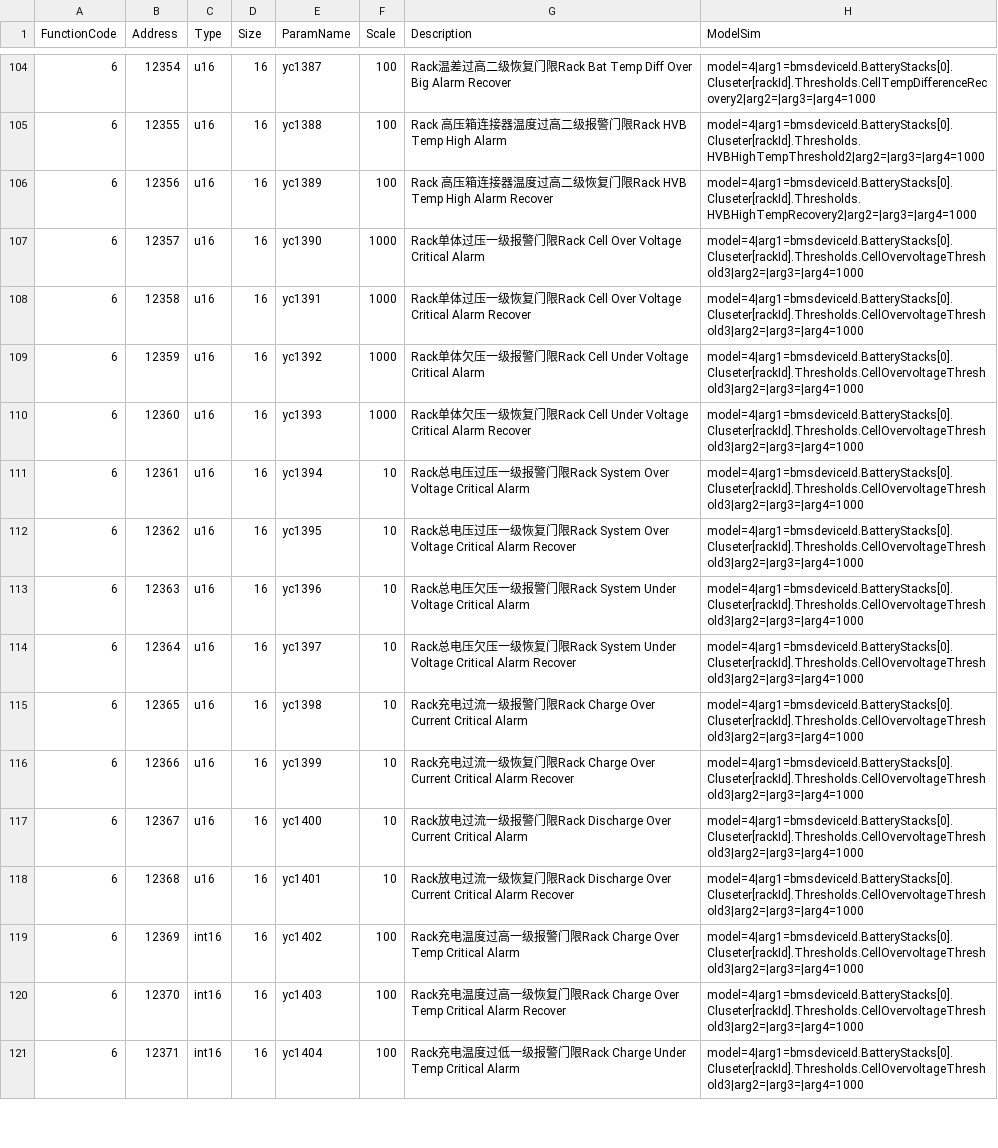
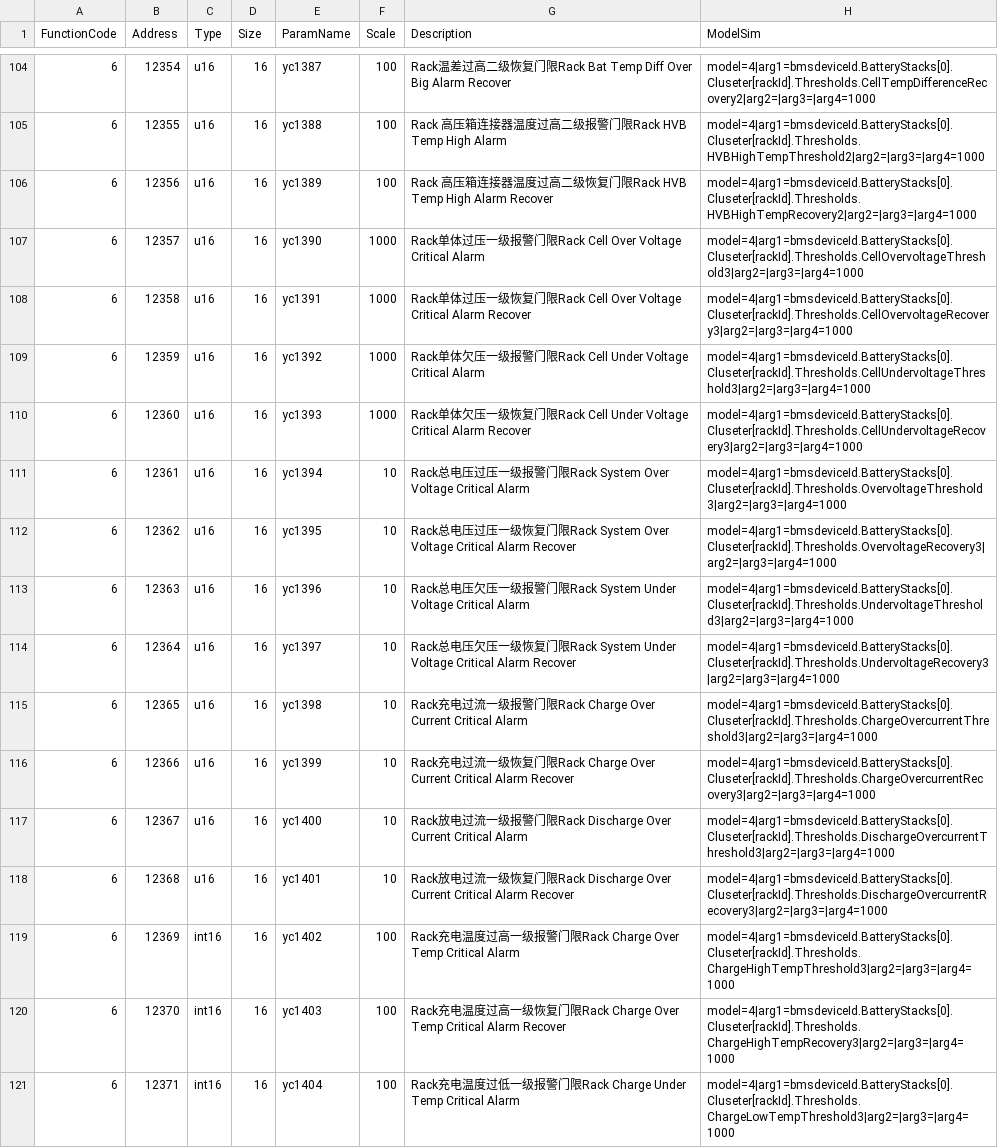
Before and after one commit to lonelysyp123/simulator, a CSV file: pointmaps/common/bms_rack.csv, drawn as a sheet; only a part is shown, gaps mark what is left out; the diff covers the shown part only.

```diff
--- a/pointmaps/common/bms_rack.csv
+++ b/pointmaps/common/bms_rack.csv
@@ -107,15 +107,15 @@
 6,12357,u16,16,yc1390,1000,Rack单体过压一级报警门限Rack Cell Over Voltage Critical Alarm,model=4|arg1=bmsdeviceId.BatteryStacks[0].Cluseter[rackId].Thresholds.CellOvervoltageThreshold3|arg2=|arg3=|arg4=1000
-6,12358,u16,16,yc1391,1000,Rack单体过压一级恢复门限Rack Cell Over Voltage Critical Alarm Recover,model=4|arg1=bmsdeviceId.BatteryStacks[0].Cluseter[rackId].Thresholds.CellOvervoltageThreshold3|arg2=|arg3=|arg4=1000
-6,12359,u16,16,yc1392,1000,Rack单体欠压一级报警门限Rack Cell Under Voltage Critical Alarm,model=4|arg1=bmsdeviceId.BatteryStacks[0].Cluseter[rackId].Thresholds.CellOvervoltageThreshold3|arg2=|arg3=|arg4=1000
-6,12360,u16,16,yc1393,1000,Rack单体欠压一级恢复门限Rack Cell Under Voltage Critical Alarm Recover,model=4|arg1=bmsdeviceId.BatteryStacks[0].Cluseter[rackId].Thresholds.CellOvervoltageThreshold3|arg2=|arg3=|arg4=1000
-6,12361,u16,16,yc1394,10,Rack总电压过压一级报警门限Rack System Over Voltage Critical Alarm,model=4|arg1=bmsdeviceId.BatteryStacks[0].Cluseter[rackId].Thresholds.CellOvervoltageThreshold3|arg2=|arg3=|arg4=1000
-6,12362,u16,16,yc1395,10,Rack总电压过压一级恢复门限Rack System Over Voltage Critical Alarm Recover,model=4|arg1=bmsdeviceId.BatteryStacks[0].Cluseter[rackId].Thresholds.CellOvervoltageThreshold3|arg2=|arg3=|arg4=1000
-6,12363,u16,16,yc1396,10,Rack总电压欠压一级报警门限Rack System Under Voltage Critical Alarm,model=4|arg1=bmsdeviceId.BatteryStacks[0].Cluseter[rackId].Thresholds.CellOvervoltageThreshold3|arg2=|arg3=|arg4=1000
-6,12364,u16,16,yc1397,10,Rack总电压欠压一级恢复门限Rack System Under Voltage Critical Alarm Recover,model=4|arg1=bmsdeviceId.BatteryStacks[0].Cluseter[rackId].Thresholds.CellOvervoltageThreshold3|arg2=|arg3=|arg4=1000
-6,12365,u16,16,yc1398,10,Rack充电过流一级报警门限Rack Charge Over Current Critical Alarm,model=4|arg1=bmsdeviceId.BatteryStacks[0].Cluseter[rackId].Thresholds.CellOvervoltageThreshold3|arg2=|arg3=|arg4=1000
-6,12366,u16,16,yc1399,10,Rack充电过流一级恢复门限Rack Charge Over Current Critical Alarm Recover,model=4|arg1=bmsdeviceId.BatteryStacks[0].Cluseter[rackId].Thresholds.CellOvervoltageThreshold3|arg2=|arg3=|arg4=1000
-6,12367,u16,16,yc1400,10,Rack放电过流一级报警门限Rack Discharge Over Current Critical Alarm,model=4|arg1=bmsdeviceId.BatteryStacks[0].Cluseter[rackId].Thresholds.CellOvervoltageThreshold3|arg2=|arg3=|arg4=1000
-6,12368,u16,16,yc1401,10,Rack放电过流一级恢复门限Rack Discharge Over Current Critical Alarm Recover,model=4|arg1=bmsdeviceId.BatteryStacks[0].Cluseter[rackId].Thresholds.CellOvervoltageThreshold3|arg2=|arg3=|arg4=1000
-6,12369,int16,16,yc1402,100,Rack充电温度过高一级报警门限Rack Charge Over Temp Critical Alarm,model=4|arg1=bmsdeviceId.BatteryStacks[0].Cluseter[rackId].Thresholds.CellOvervoltageThreshold3|arg2=|arg3=|arg4=1000
-6,12370,int16,16,yc1403,100,Rack充电温度过高一级恢复门限Rack Charge Over Temp Critical Alarm Recover,model=4|arg1=bmsdeviceId.BatteryStacks[0].Cluseter[rackId].Thresholds.CellOvervoltageThreshold3|arg2=|arg3=|arg4=1000
-6,12371,int16,16,yc1404,100,Rack充电温度过低一级报警门限Rack Charge Under Temp Critical Alarm,model=4|arg1=bmsdeviceId.BatteryStacks[0].Cluseter[rackId].Thresholds.CellOvervoltageThreshold3|arg2=|arg3=|arg4=1000
+6,12358,u16,16,yc1391,1000,Rack单体过压一级恢复门限Rack Cell Over Voltage Critical Alarm Recover,model=4|arg1=bmsdeviceId.BatteryStacks[0].Cluseter[rackId].Thresholds.CellOvervoltageRecovery3|arg2=|arg3=|arg4=1000
+6,12359,u16,16,yc1392,1000,Rack单体欠压一级报警门限Rack Cell Under Voltage Critical Alarm,model=4|arg1=bmsdeviceId.BatteryStacks[0].Cluseter[rackId].Thresholds.CellUndervoltageThreshold3|arg2=|arg3=|arg4=1000
+6,12360,u16,16,yc1393,1000,Rack单体欠压一级恢复门限Rack Cell Under Voltage Critical Alarm Recover,model=4|arg1=bmsdeviceId.BatteryStacks[0].Cluseter[rackId].Thresholds.CellUndervoltageRecovery3|arg2=|arg3=|arg4=1000
+6,12361,u16,16,yc1394,10,Rack总电压过压一级报警门限Rack System Over Voltage Critical Alarm,model=4|arg1=bmsdeviceId.BatteryStacks[0].Cluseter[rackId].Thresholds.OvervoltageThreshold3|arg2=|arg3=|arg4=1000
+6,12362,u16,16,yc1395,10,Rack总电压过压一级恢复门限Rack System Over Voltage Critical Alarm Recover,model=4|arg1=bmsdeviceId.BatteryStacks[0].Cluseter[rackId].Thresholds.OvervoltageRecovery3|arg2=|arg3=|arg4=1000
+6,12363,u16,16,yc1396,10,Rack总电压欠压一级报警门限Rack System Under Voltage Critical Alarm,model=4|arg1=bmsdeviceId.BatteryStacks[0].Cluseter[rackId].Thresholds.UndervoltageThreshold3|arg2=|arg3=|arg4=1000
+6,12364,u16,16,yc1397,10,Rack总电压欠压一级恢复门限Rack System Under Voltage Critical Alarm Recover,model=4|arg1=bmsdeviceId.BatteryStacks[0].Cluseter[rackId].Thresholds.UndervoltageRecovery3|arg2=|arg3=|arg4=1000
+6,12365,u16,16,yc1398,10,Rack充电过流一级报警门限Rack Charge Over Current Critical Alarm,model=4|arg1=bmsdeviceId.BatteryStacks[0].Cluseter[rackId].Thresholds.ChargeOvercurrentThreshold3|arg2=|arg3=|arg4=1000
+6,12366,u16,16,yc1399,10,Rack充电过流一级恢复门限Rack Charge Over Current Critical Alarm Recover,model=4|arg1=bmsdeviceId.BatteryStacks[0].Cluseter[rackId].Thresholds.ChargeOvercurrentRecovery3|arg2=|arg3=|arg4=1000
+6,12367,u16,16,yc1400,10,Rack放电过流一级报警门限Rack Discharge Over Current Critical Alarm,model=4|arg1=bmsdeviceId.BatteryStacks[0].Cluseter[rackId].Thresholds.DischargeOvercurrentThreshold3|arg2=|arg3=|arg4=1000
+6,12368,u16,16,yc1401,10,Rack放电过流一级恢复门限Rack Discharge Over Current Critical Alarm Recover,model=4|arg1=bmsdeviceId.BatteryStacks[0].Cluseter[rackId].Thresholds.DischargeOvercurrentRecovery3|arg2=|arg3=|arg4=1000
+6,12369,int16,16,yc1402,100,Rack充电温度过高一级报警门限Rack Charge Over Temp Critical Alarm,model=4|arg1=bmsdeviceId.BatteryStacks[0].Cluseter[rackId].Thresholds.ChargeHighTempThreshold3|arg2=|arg3=|arg4=1000
+6,12370,int16,16,yc1403,100,Rack充电温度过高一级恢复门限Rack Charge Over Temp Critical Alarm Recover,model=4|arg1=bmsdeviceId.BatteryStacks[0].Cluseter[rackId].Thresholds.ChargeHighTempRecovery3|arg2=|arg3=|arg4=1000
+6,12371,int16,16,yc1404,100,Rack充电温度过低一级报警门限Rack Charge Under Temp Critical Alarm,model=4|arg1=bmsdeviceId.BatteryStacks[0].Cluseter[rackId].Thresholds.ChargeLowTempThreshold3|arg2=|arg3=|arg4=1000
```
Also changed, not shown: 21 edited cells elsewhere in this file, pointmaps/lc/bms_rack.csv, 40 other files.
